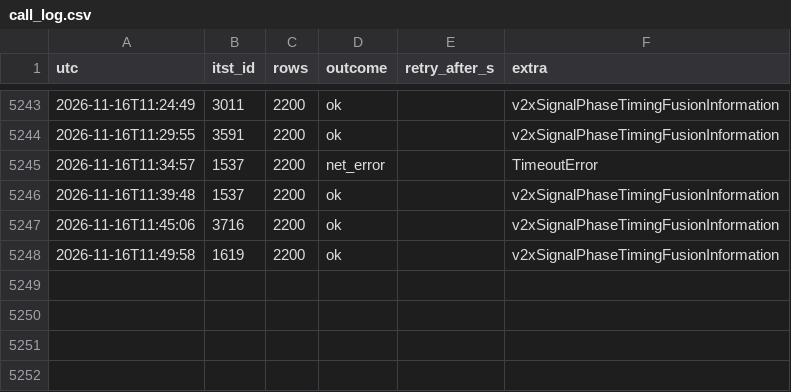
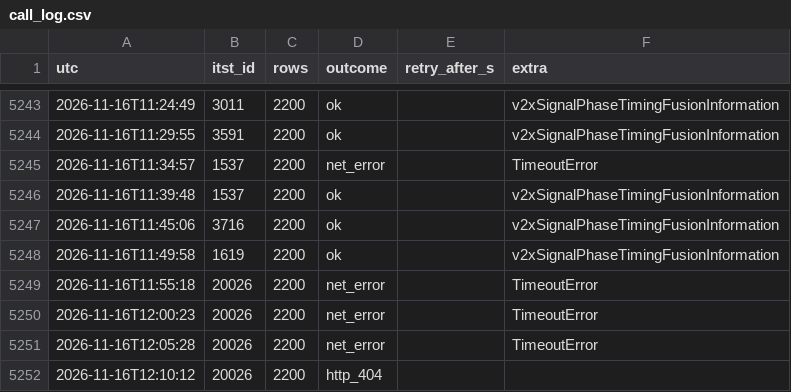
Before and after one commit to yeah-genie/JJUK_GO, a CSV file: meta/call_log.csv, drawn as a sheet; only a part is shown, gaps mark what is left out.

```diff
--- a/meta/call_log.csv
+++ b/meta/call_log.csv
@@ -5248 +5248,5 @@ utc,itst_id,rows,outcome,retry_after_s,extra
 2026-11-16T11:49:58,1619,2200,ok,,v2xSignalPhaseTimingFusionInformation
+2026-11-16T11:55:18,20026,2200,net_error,,TimeoutError
+2026-11-16T12:00:23,20026,2200,net_error,,TimeoutError
+2026-11-16T12:05:28,20026,2200,net_error,,TimeoutError
+2026-11-16T12:10:12,20026,2200,http_404,,
```
Also changed, not shown: 5 other files.
